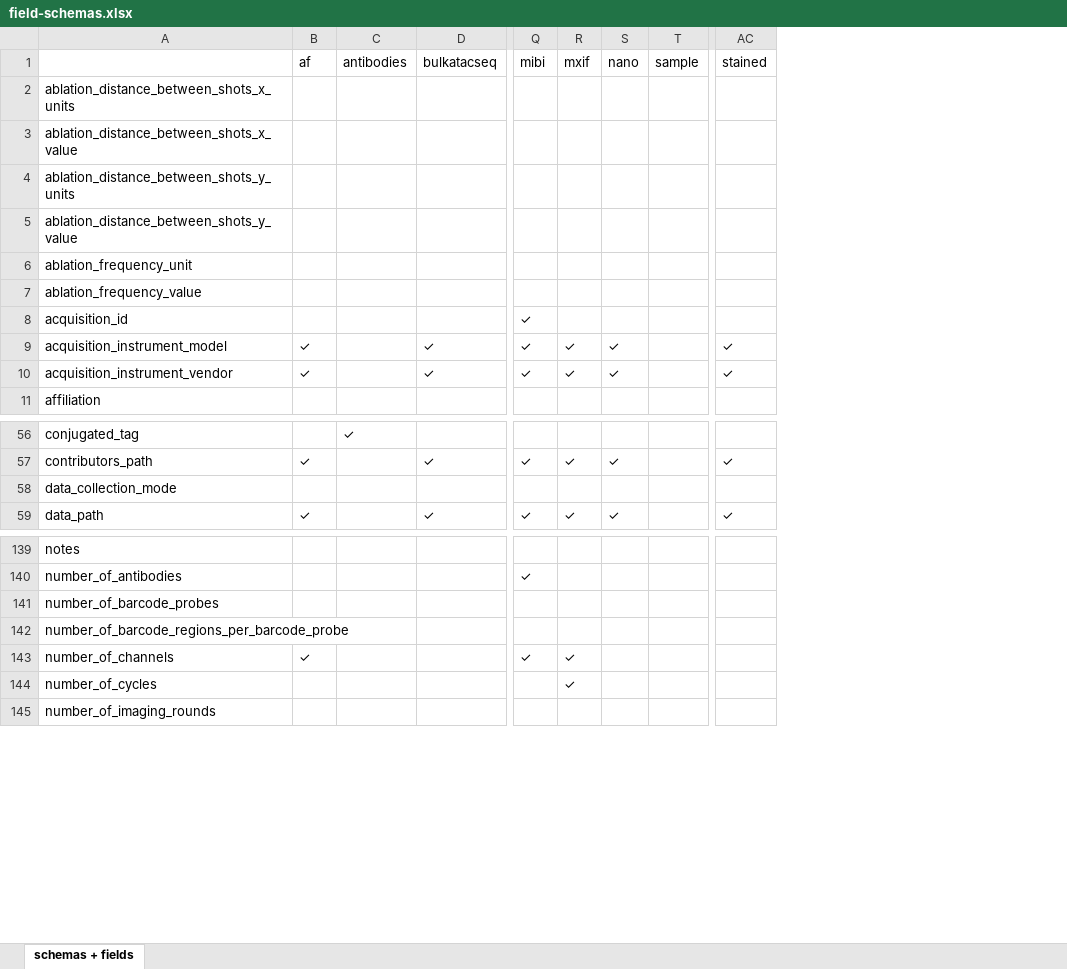
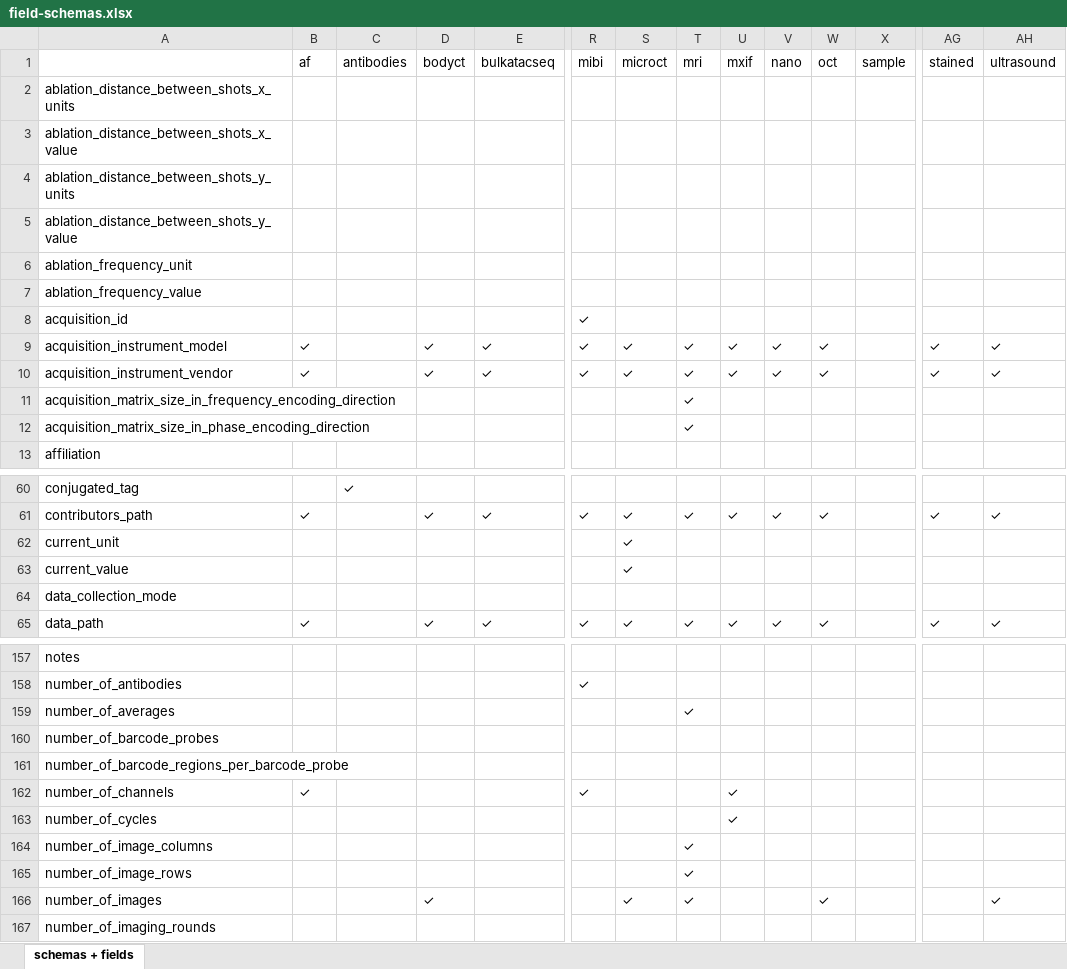
Before and after one commit to hubmapconsortium/ingest-validation-tools, an Excel workbook: docs/field-schemas.xlsx, sheet schemas + fields, drawn as a sheet; only a part is shown, gaps mark what is left out; values as stored, in another font and other column widths than the file's, no borders; rows hold the shown columns only; the diff covers the shown part only; the diff names each change by its address in the sheet, - before the commit and + after, or states it on an @@ line.

Commit message:
regen docs/field-schemas.xlsx

```diff
--- a/docs/field-schemas.xlsx (sheet schemas + fields)
+++ b/docs/field-schemas.xlsx (sheet schemas + fields)
+column D (bodyct), rows 9-10: ✓ | ✓; row 61: ✓; row 65: ✓
+column S (microct), rows 9-10: ✓ | ✓; row 61: ✓; row 65: ✓
+column T (mri), rows 9-10: ✓ | ✓; row 61: ✓; row 65: ✓
+column W (oct), rows 9-10: ✓ | ✓; row 61: ✓; row 65: ✓
+column AH (ultrasound), rows 9-10: ✓ | ✓; row 61: ✓; row 65: ✓
+row 11: acquisition_matrix_size_in_frequency_encoding_direction |  |  |  |  |  |  | ✓
+row 12: acquisition_matrix_size_in_phase_encoding_direction |  |  |  |  |  |  | ✓
+row 62: current_unit |  |  |  |  |  | ✓
+row 63: current_value |  |  |  |  |  | ✓
+row 159: number_of_averages |  |  |  |  |  |  | ✓
+row 164: number_of_image_columns |  |  |  |  |  |  | ✓
+row 165: number_of_image_rows |  |  |  |  |  |  | ✓
+row 166: number_of_images |  |  | ✓ |  |  | ✓ | ✓ |  |  | ✓ |  |  | ✓
```
Also changed, not shown: 31 added rows elsewhere in this sheet.
